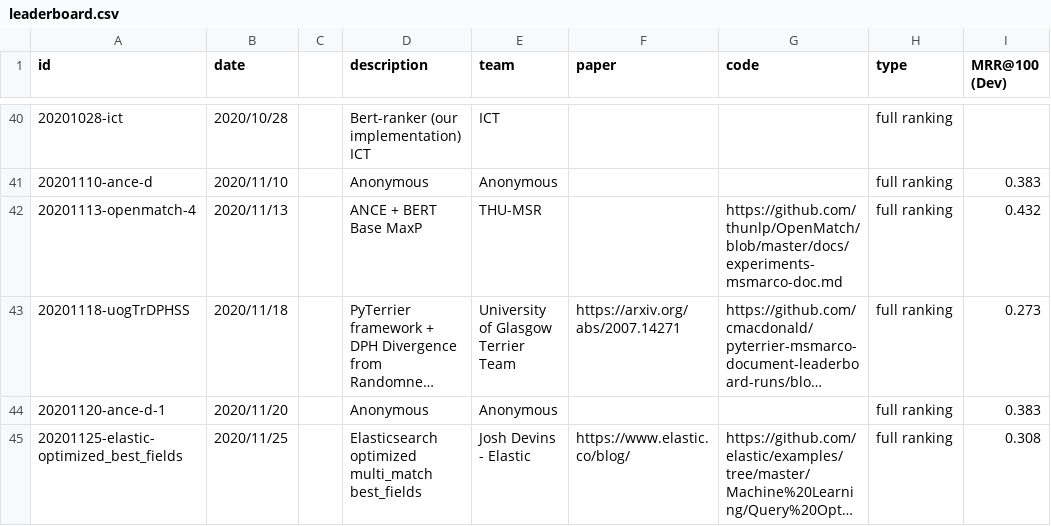
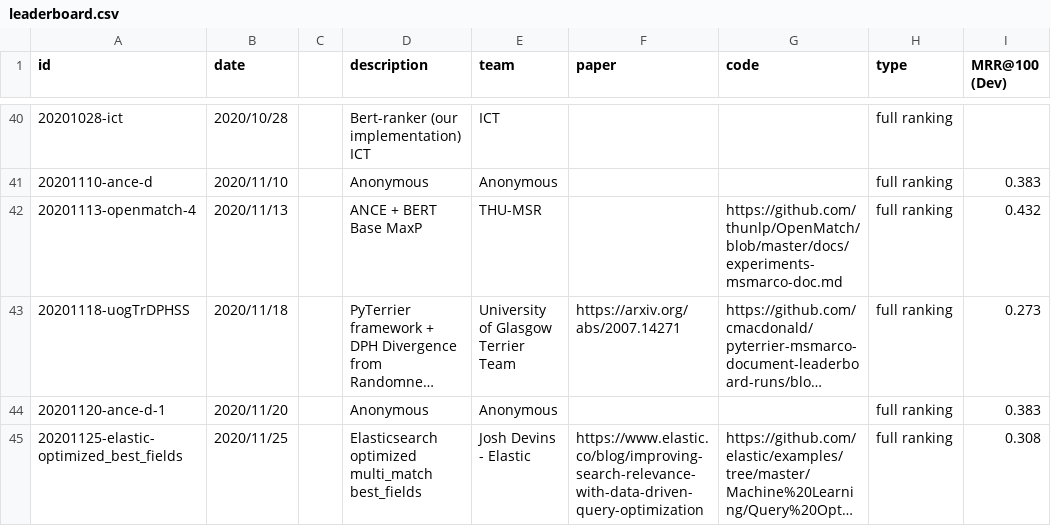
Before and after one commit to microsoft/MSMARCO-Document-Ranking-Submissions, a CSV file: leaderboard/leaderboard.csv, drawn as a sheet; only a part is shown, gaps mark what is left out; long unchanged cells end in …; the diff names each change by its address in the sheet, - before the commit and + after, or states it on an @@ line.

```diff
--- a/leaderboard/leaderboard.csv
+++ b/leaderboard/leaderboard.csv
-F45 (paper): https://www.elastic.co/blog/
+F45 (paper): https://www.elastic.co/blog/improving-search-relevance-with-data-driven-query-optimization
```
Also changed, not shown: 1 other file.
